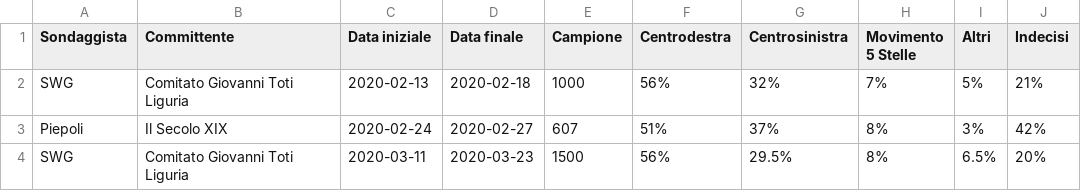
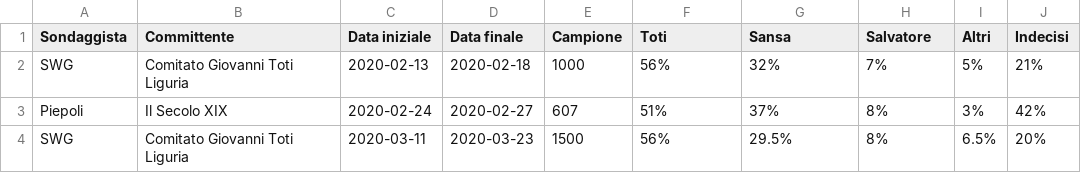
Before and after one commit to gdilella/gdilella.github.io, a CSV file: _data/liguria_polls.csv, drawn as a sheet.

```diff
--- a/_data/liguria_polls.csv
+++ b/_data/liguria_polls.csv
@@ -1,2 +1,2 @@
-Sondaggista,Committente,Data iniziale,Data finale,Campione,Centrodestra,Centrosinistra,Movimento 5 Stelle,Altri,Indecisi
+Sondaggista,Committente,Data iniziale,Data finale,Campione,Toti,Sansa,Salvatore,Altri,Indecisi
 SWG,Comitato Giovanni Toti Liguria,2020-02-13,2020-02-18,1000,56%,32%,7%,5%,21%
```
Also changed, not shown: _data/puglia_polls.csv, 6 other files.
